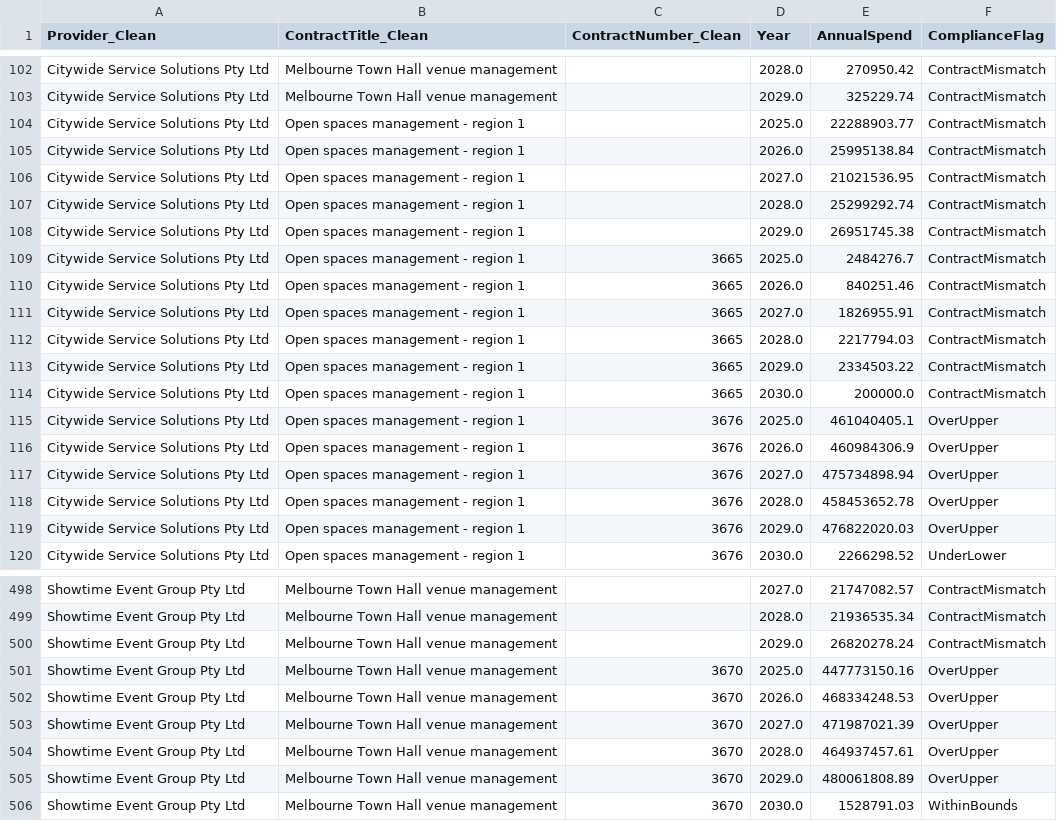
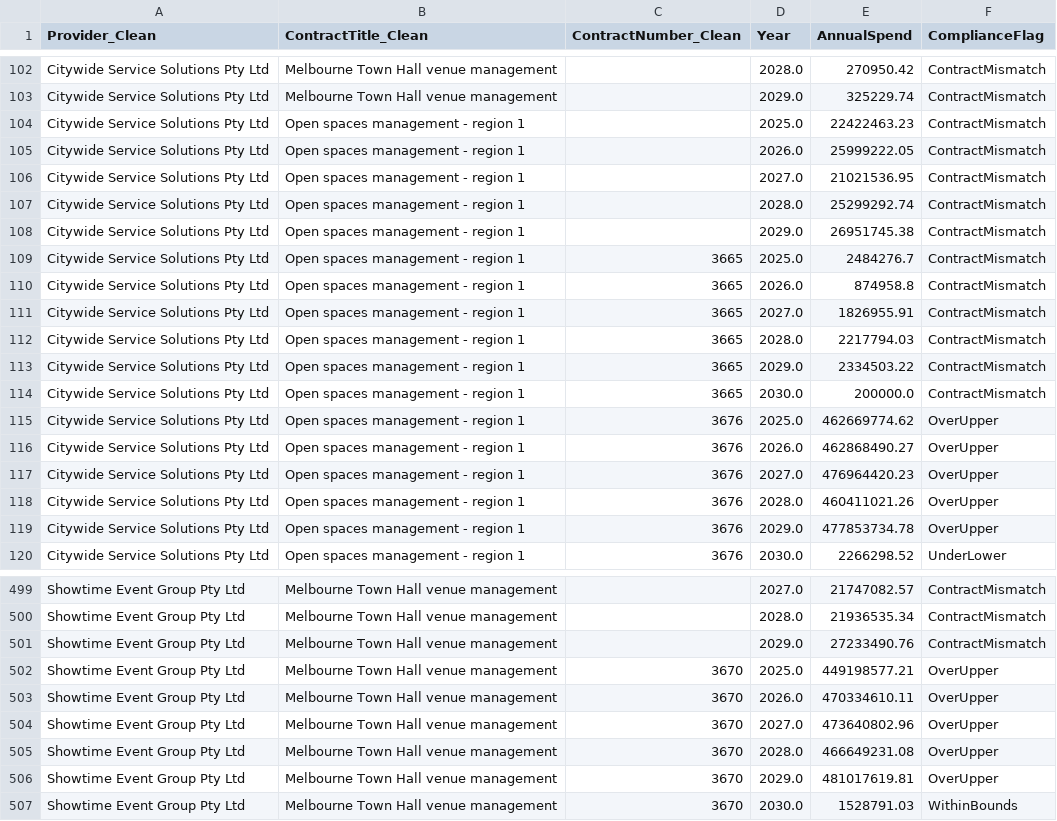
Before and after one commit to KANGGG-L/ProcurementAnalyticsDashboard, a CSV file: dashboard/powerbi_data/annual_summary.csv, drawn as a sheet; only a part is shown, gaps mark what is left out; the diff covers the shown part only.

```diff
--- a/dashboard/powerbi_data/annual_summary.csv
+++ b/dashboard/powerbi_data/annual_summary.csv
@@ -103,4 +103,4 @@ Citywide Service Solutions Pty Ltd,Melbourne Town Hall venue management, ,2028.0
 Citywide Service Solutions Pty Ltd,Melbourne Town Hall venue management, ,2029.0,325229.74,ContractMismatch
-Citywide Service Solutions Pty Ltd,Open spaces management - region 1, ,2025.0,22288903.77,ContractMismatch
-Citywide Service Solutions Pty Ltd,Open spaces management - region 1, ,2026.0,25995138.84,ContractMismatch
+Citywide Service Solutions Pty Ltd,Open spaces management - region 1, ,2025.0,22422463.23,ContractMismatch
+Citywide Service Solutions Pty Ltd,Open spaces management - region 1, ,2026.0,25999222.05,ContractMismatch
 Citywide Service Solutions Pty Ltd,Open spaces management - region 1, ,2027.0,21021536.95,ContractMismatch
@@ -109,3 +109,3 @@ Citywide Service Solutions Pty Ltd,Open spaces management - region 1, ,2029.0,26
 Citywide Service Solutions Pty Ltd,Open spaces management - region 1,3665,2025.0,2484276.7,ContractMismatch
-Citywide Service Solutions Pty Ltd,Open spaces management - region 1,3665,2026.0,840251.46,ContractMismatch
+Citywide Service Solutions Pty Ltd,Open spaces management - region 1,3665,2026.0,874958.8,ContractMismatch
 Citywide Service Solutions Pty Ltd,Open spaces management - region 1,3665,2027.0,1826955.91,ContractMismatch
@@ -114,7 +114,7 @@ Citywide Service Solutions Pty Ltd,Open spaces management - region 1,3665,2029.0
 Citywide Service Solutions Pty Ltd,Open spaces management - region 1,3665,2030.0,200000.0,ContractMismatch
-Citywide Service Solutions Pty Ltd,Open spaces management - region 1,3676,2025.0,461040405.1,OverUpper
-Citywide Service Solutions Pty Ltd,Open spaces management - region 1,3676,2026.0,460984306.9,OverUpper
-Citywide Service Solutions Pty Ltd,Open spaces management - region 1,3676,2027.0,475734898.94,OverUpper
-Citywide Service Solutions Pty Ltd,Open spaces management - region 1,3676,2028.0,458453652.78,OverUpper
-Citywide Service Solutions Pty Ltd,Open spaces management - region 1,3676,2029.0,476822020.03,OverUpper
+Citywide Service Solutions Pty Ltd,Open spaces management - region 1,3676,2025.0,462669774.62,OverUpper
+Citywide Service Solutions Pty Ltd,Open spaces management - region 1,3676,2026.0,462868490.27,OverUpper
+Citywide Service Solutions Pty Ltd,Open spaces management - region 1,3676,2027.0,476964420.23,OverUpper
+Citywide Service Solutions Pty Ltd,Open spaces management - region 1,3676,2028.0,460411021.26,OverUpper
+Citywide Service Solutions Pty Ltd,Open spaces management - region 1,3676,2029.0,477853734.78,OverUpper
 Citywide Service Solutions Pty Ltd,Open spaces management - region 1,3676,2030.0,2266298.52,UnderLower
@@ -499,8 +500,8 @@ Showtime Event Group Pty Ltd,Melbourne Town Hall venue management, ,2027.0,21747
 Showtime Event Group Pty Ltd,Melbourne Town Hall venue management, ,2028.0,21936535.34,ContractMismatch
-Showtime Event Group Pty Ltd,Melbourne Town Hall venue management, ,2029.0,26820278.24,ContractMismatch
-Showtime Event Group Pty Ltd,Melbourne Town Hall venue management,3670,2025.0,447773150.16,OverUpper
-Showtime Event Group Pty Ltd,Melbourne Town Hall venue management,3670,2026.0,468334248.53,OverUpper
-Showtime Event Group Pty Ltd,Melbourne Town Hall venue management,3670,2027.0,471987021.39,OverUpper
-Showtime Event Group Pty Ltd,Melbourne Town Hall venue management,3670,2028.0,464937457.61,OverUpper
-Showtime Event Group Pty Ltd,Melbourne Town Hall venue management,3670,2029.0,480061808.89,OverUpper
+Showtime Event Group Pty Ltd,Melbourne Town Hall venue management, ,2029.0,27233490.76,ContractMismatch
+Showtime Event Group Pty Ltd,Melbourne Town Hall venue management,3670,2025.0,449198577.21,OverUpper
+Showtime Event Group Pty Ltd,Melbourne Town Hall venue management,3670,2026.0,470334610.11,OverUpper
+Showtime Event Group Pty Ltd,Melbourne Town Hall venue management,3670,2027.0,473640802.96,OverUpper
+Showtime Event Group Pty Ltd,Melbourne Town Hall venue management,3670,2028.0,466649231.08,OverUpper
+Showtime Event Group Pty Ltd,Melbourne Town Hall venue management,3670,2029.0,481017619.81,OverUpper
 Showtime Event Group Pty Ltd,Melbourne Town Hall venue management,3670,2030.0,1528791.03,WithinBounds
```
Also changed, not shown: 1 added row and 94 edited cells elsewhere in this file, dashboard/data/monthly_forecast.csv, dashboard/data/supplier_annual_summary.csv, 9 other files.
